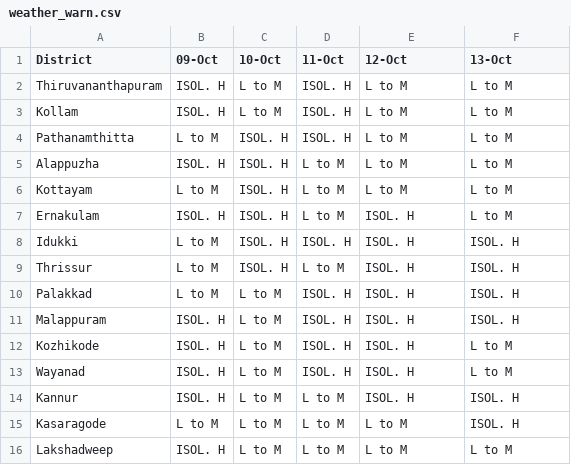
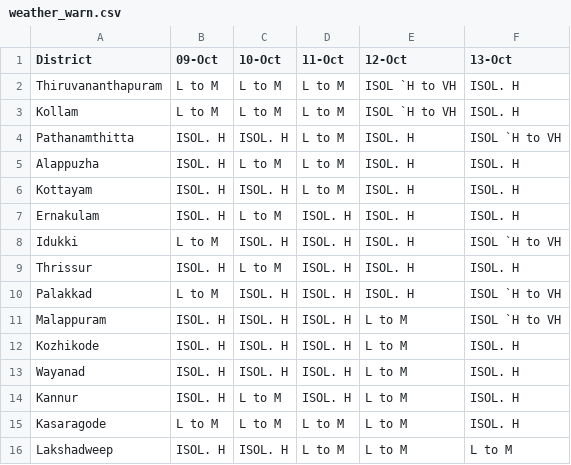
Before and after one commit to arungop/kerala-weather-collector, a CSV file: data/weather_warn.csv, drawn as a sheet.

```diff
--- a/data/weather_warn.csv
+++ b/data/weather_warn.csv
@@ -1,16 +1,16 @@
 District,09-Oct,10-Oct,11-Oct,12-Oct,13-Oct
-Thiruvananthapuram,ISOL. H,L to M,ISOL. H,L to M,L to M
-Kollam,ISOL. H,L to M,ISOL. H,L to M,L to M
-Pathanamthitta,L to M,ISOL. H,ISOL. H,L to M,L to M
-Alappuzha,ISOL. H,ISOL. H,L to M,L to M,L to M
-Kottayam,L to M,ISOL. H,L to M,L to M,L to M
-Ernakulam,ISOL. H,ISOL. H,L to M,ISOL. H,L to M
-Idukki,L to M,ISOL. H,ISOL. H,ISOL. H,ISOL. H
-Thrissur,L to M,ISOL. H,L to M,ISOL. H,ISOL. H
-Palakkad,L to M,L to M,ISOL. H,ISOL. H,ISOL. H
-Malappuram,ISOL. H,L to M,ISOL. H,ISOL. H,ISOL. H
-Kozhikode,ISOL. H,L to M,ISOL. H,ISOL. H,L to M
-Wayanad,ISOL. H,L to M,ISOL. H,ISOL. H,L to M
-Kannur,ISOL. H,L to M,L to M,ISOL. H,ISOL. H
+Thiruvananthapuram,L to M,L to M,L to M,ISOL `H to VH,ISOL. H
+Kollam,L to M,L to M,L to M,ISOL `H to VH,ISOL. H
+Pathanamthitta,ISOL. H,ISOL. H,L to M,ISOL. H,ISOL `H to VH
+Alappuzha,ISOL. H,L to M,L to M,ISOL. H,ISOL. H
+Kottayam,ISOL. H,ISOL. H,L to M,ISOL. H,ISOL. H
+Ernakulam,ISOL. H,L to M,ISOL. H,ISOL. H,ISOL. H
+Idukki,L to M,ISOL. H,ISOL. H,ISOL. H,ISOL `H to VH
+Thrissur,ISOL. H,L to M,ISOL. H,ISOL. H,ISOL. H
+Palakkad,L to M,ISOL. H,ISOL. H,ISOL. H,ISOL `H to VH
+Malappuram,ISOL. H,ISOL. H,ISOL. H,L to M,ISOL `H to VH
+Kozhikode,ISOL. H,ISOL. H,ISOL. H,L to M,ISOL. H
+Wayanad,ISOL. H,ISOL. H,ISOL. H,L to M,ISOL. H
+Kannur,ISOL. H,L to M,ISOL. H,L to M,ISOL. H
 Kasaragode,L to M,L to M,L to M,L to M,ISOL. H
-Lakshadweep,ISOL. H,L to M,L to M,L to M,L to M
+Lakshadweep,ISOL. H,ISOL. H,L to M,L to M,L to M
```
Also changed, not shown: docs/data/weather_warn.csv, 3 other files.
